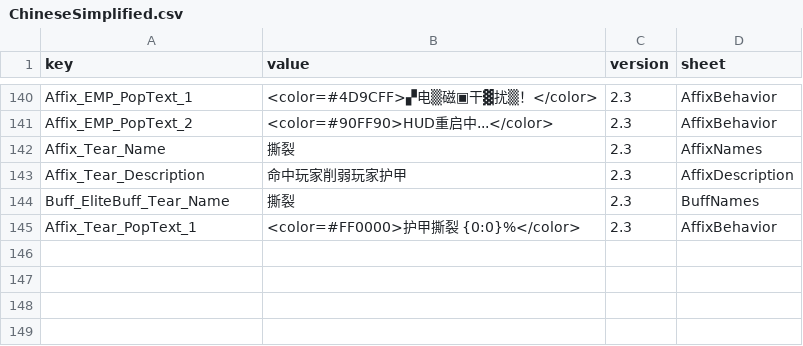
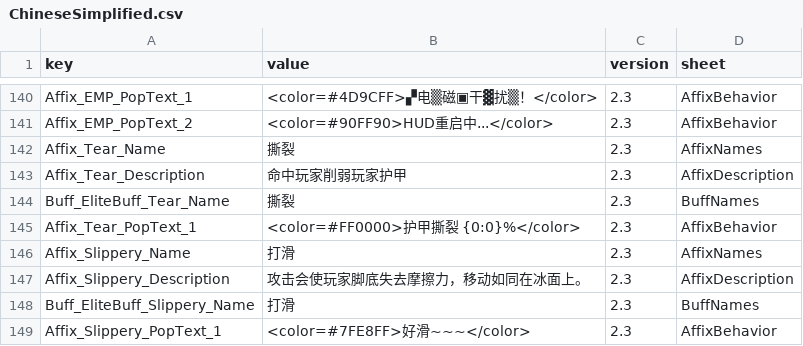
Before and after one commit to LOVEIII486/EliteEnemies, a CSV file: Localization/ChineseSimplified.csv, drawn as a sheet; only a part is shown, gaps mark what is left out; the diff names each change by its address in the sheet, - before the commit and + after, or states it on an @@ line.

```diff
--- a/Localization/ChineseSimplified.csv
+++ b/Localization/ChineseSimplified.csv
+row 146: Affix_Slippery_Name | 打滑 | 2.3 | AffixNames
+row 147: Affix_Slippery_Description | 攻击会使玩家脚底失去摩擦力，移动如同在冰面上。 | 2.3 | AffixDescription
+row 148: Buff_EliteBuff_Slippery_Name | 打滑 | 2.3 | BuffNames
+row 149: Affix_Slippery_PopText_1 | <color=#7FE8FF>好滑~~~</color> | 2.3 | AffixBehavior
```
Also changed, not shown: Localization/ChineseTraditional.csv, Localization/English.csv, 6 other files.
